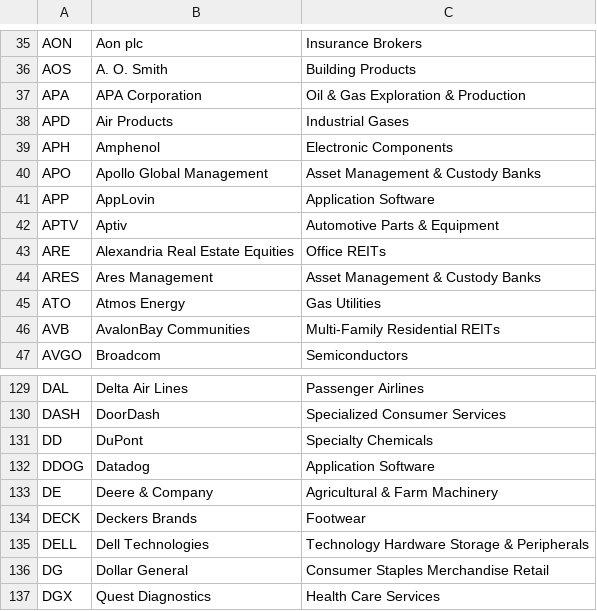
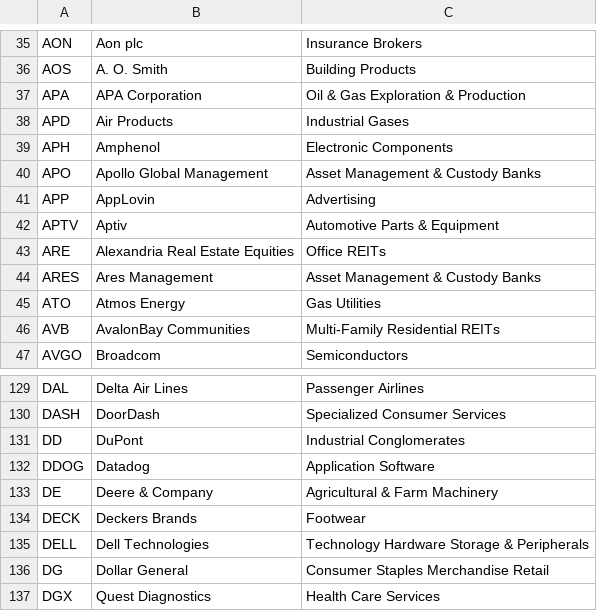
Before and after one commit to HaroonAi18/sp500-list-daily, a CSV file: data/sp500_companies.csv, drawn as a sheet; only a part is shown, gaps mark what is left out.

```diff
--- a/data/sp500_companies.csv
+++ b/data/sp500_companies.csv
@@ -40,3 +40,3 @@ APH,Amphenol,Electronic Components
 APO,Apollo Global Management,Asset Management & Custody Banks
-APP,AppLovin,Application Software
+APP,AppLovin,Advertising
 APTV,Aptiv,Automotive Parts & Equipment
@@ -130,3 +130,3 @@ DAL,Delta Air Lines,Passenger Airlines
 DASH,DoorDash,Specialized Consumer Services
-DD,DuPont,Specialty Chemicals
+DD,DuPont,Industrial Conglomerates
 DDOG,Datadog,Application Software
```
Also changed, not shown: 1 other file.
